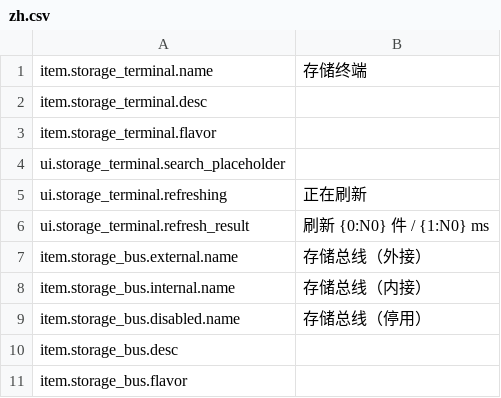
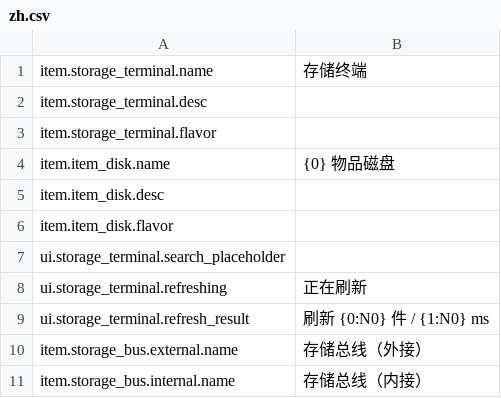
Before and after one commit to EikoocS/DigitalLogistics, a CSV file: Localization/zh.csv, drawn as a sheet; only a part is shown; the shorter side is filled out with more unchanged rows.

Commit message:
Add native-serialized item disks and prevent load-time decode reentry

```diff
--- a/Localization/zh.csv
+++ b/Localization/zh.csv
@@ -3,2 +3,5 @@ item.storage_terminal.desc,
 item.storage_terminal.flavor,
+item.item_disk.name,{0} 物品磁盘
+item.item_disk.desc,
+item.item_disk.flavor,
 ui.storage_terminal.search_placeholder,
```
Also changed, not shown: Localization/en.csv, 22 other files.
